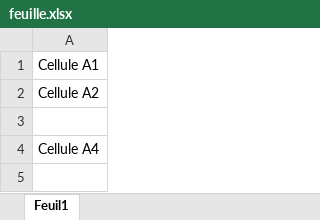
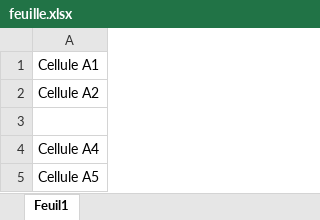
Before and after one commit to Laurent-goncalves/repository_test, an Excel workbook: feuille.xlsx, sheet Feuil1, drawn as a sheet; values as stored, in another font and other column widths than the file's, no borders; the diff names each change by its address in the sheet, - before the commit and + after, or states it on an @@ line.

Commit message:
Ajout cellule A5

```diff
--- a/feuille.xlsx (sheet Feuil1)
+++ b/feuille.xlsx (sheet Feuil1)
+row 5: Cellule A5
```
